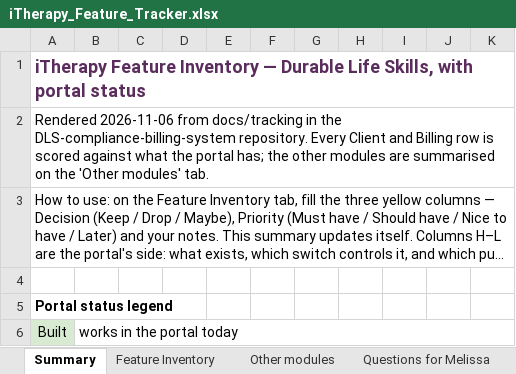
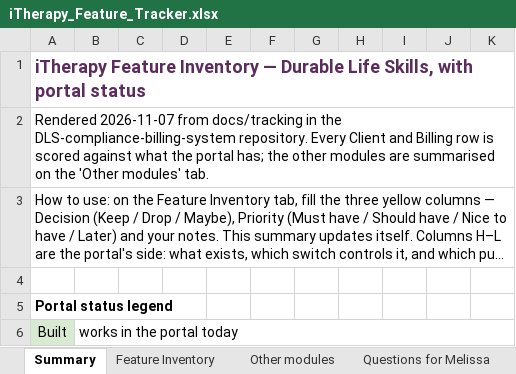
Before and after one commit to agilityengineers/DLS-compliance-billing-system, an Excel workbook: docs/tracking/iTherapy_Feature_Tracker.xlsx, sheet Summary, drawn as a sheet; only a part is shown; long unchanged cells end in …; values as stored, in another font and other column widths than the file's, no borders; the diff names each change by its address in the sheet, - before the commit and + after, or states it on an @@ line.

```diff
--- a/docs/tracking/iTherapy_Feature_Tracker.xlsx (sheet Summary)
+++ b/docs/tracking/iTherapy_Feature_Tracker.xlsx (sheet Summary)
-A2: Rendered 2026-11-06 from docs/tracking…
+A2: Rendered 2026-11-07 from docs/tracking…
```
Also changed, not shown: sheet What shipped, sheet Feature Inventory, 13 other files.
